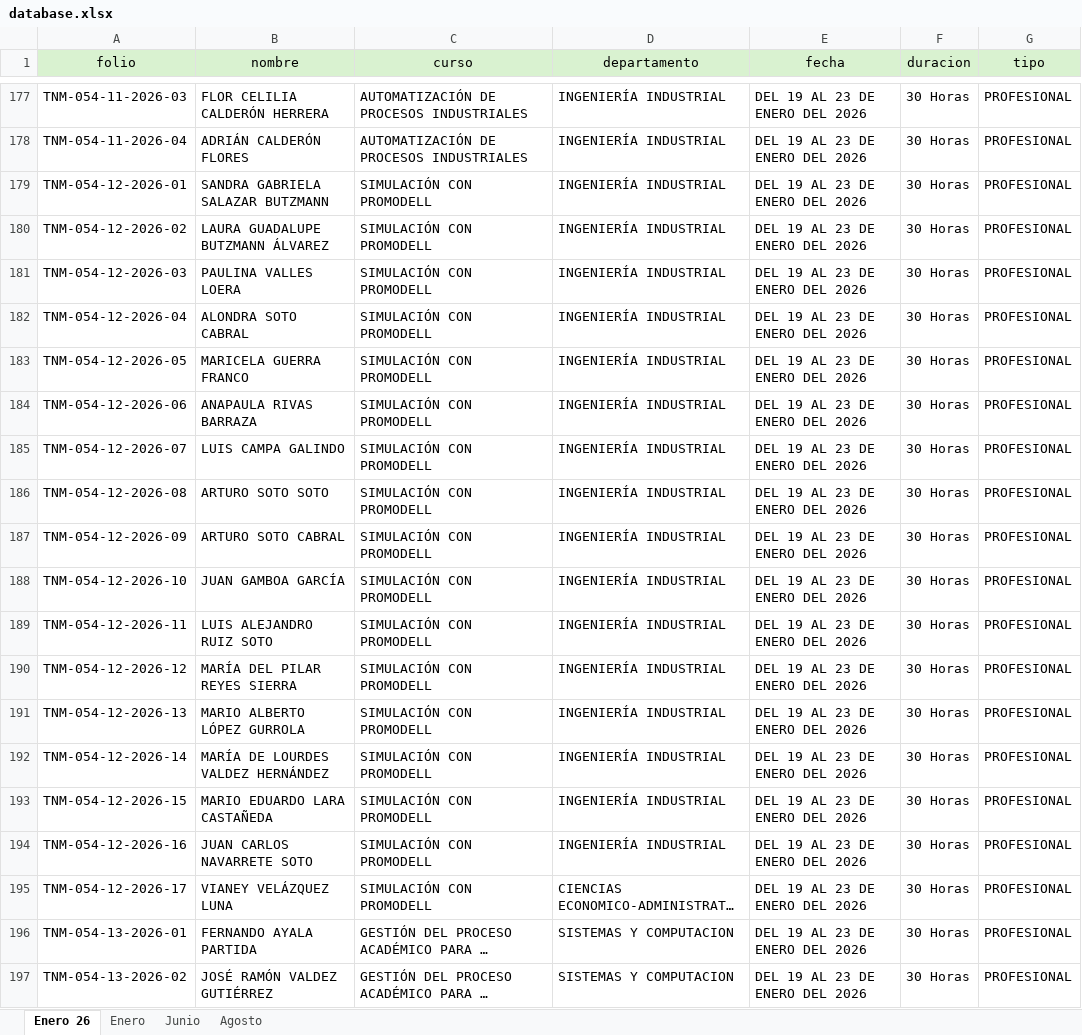
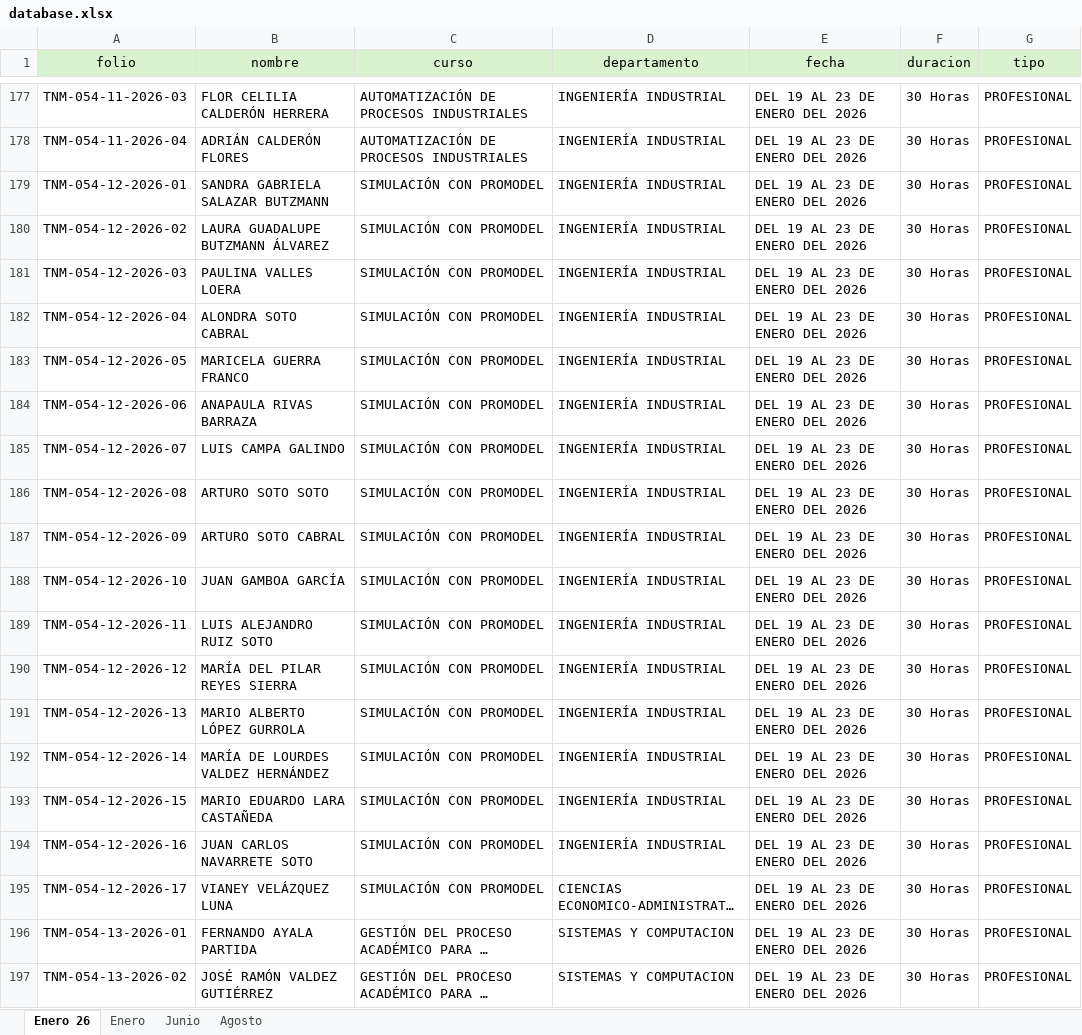
Before and after one commit to DA-itd/web2, an Excel workbook: database.xlsx, sheet Enero 26, drawn as a sheet; only a part is shown, gaps mark what is left out; long unchanged cells end in …; values as stored, in another font and other column widths than the file's, no borders; the diff names each change by its address in the sheet, - before the commit and + after, or states it on an @@ line.

Commit message:
Add files via upload

```diff
--- a/database.xlsx (sheet Enero 26)
+++ b/database.xlsx (sheet Enero 26)
-C179:C195 (curso): SIMULACIÓN CON PROMODELL
+C179:C195 (curso): SIMULACIÓN CON PROMODEL
```
